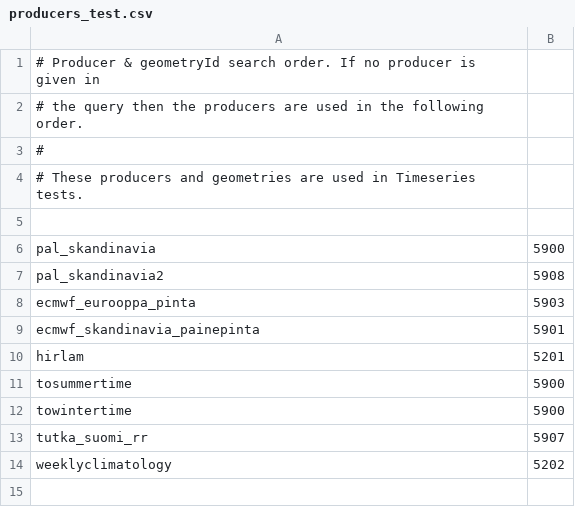
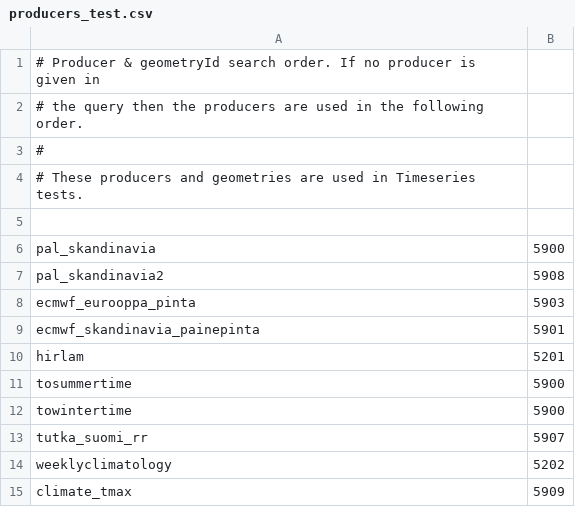
Before and after one commit to fmidev/smartmet-engine-grid, a CSV file: cfg/producers_test.csv, drawn as a sheet.

```diff
--- a/cfg/producers_test.csv
+++ b/cfg/producers_test.csv
@@ -14 +14,2 @@ tutka_suomi_rr;5907
 weeklyclimatology;5202
+climate_tmax;5909
```
Also changed, not shown: cfg/mapping_fmi_test.csv, cfg/mapping_newbase_test.csv, 6 other files.
